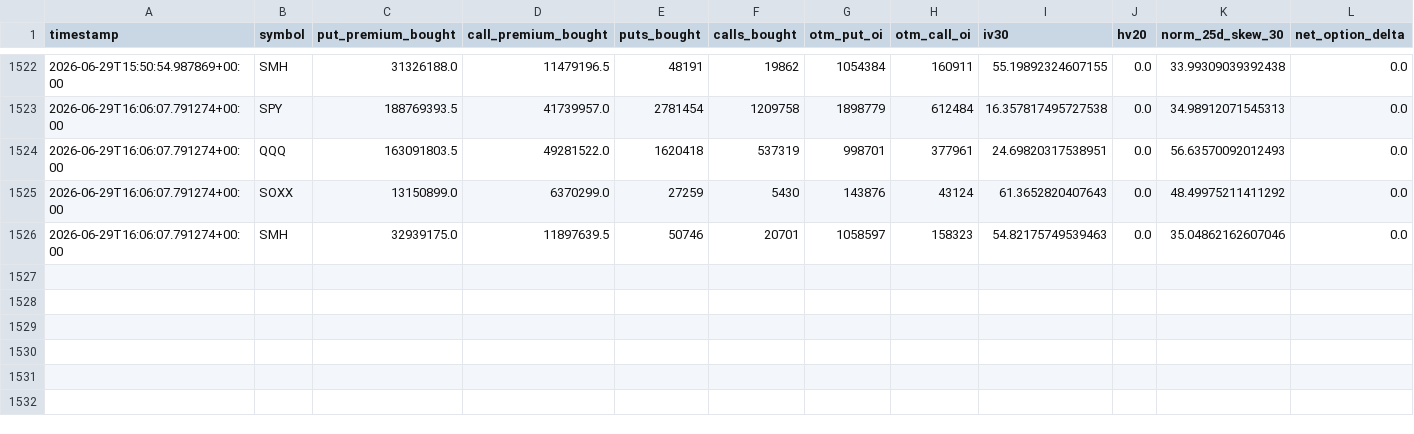
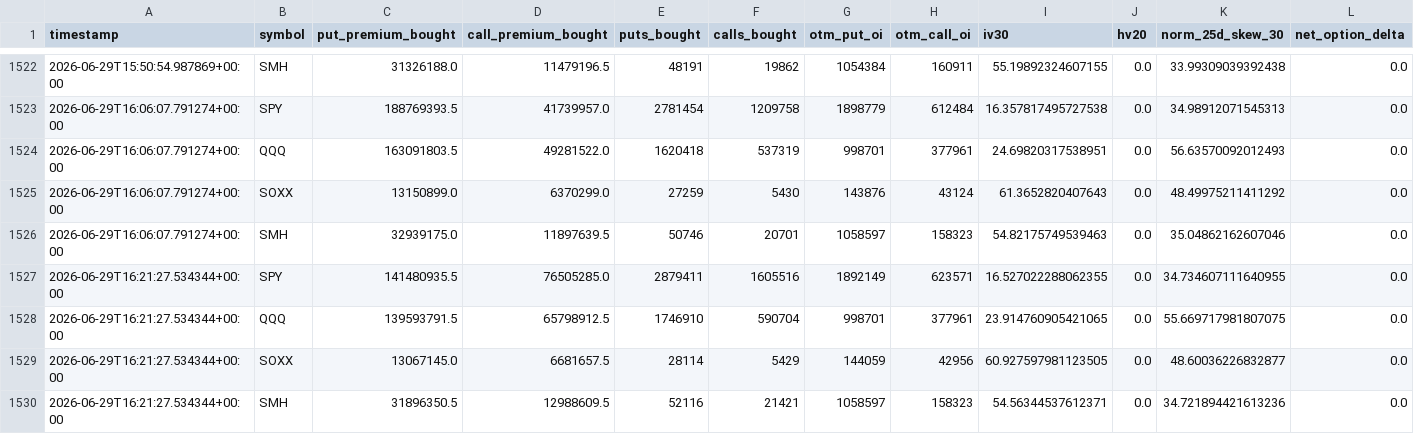
Before and after one commit to prosaiclee/options-risk-alert, a CSV file: data/yahoo_snapshots.csv, drawn as a sheet; only a part is shown, gaps mark what is left out; rows hold the shown columns only; the diff names each change by its address in the sheet, - before the commit and + after, or states it on an @@ line.

Commit message:
chore: refresh options dashboard (mac mini)

```diff
--- a/data/yahoo_snapshots.csv
+++ b/data/yahoo_snapshots.csv
+row 1527: 2026-06-29T16:21:27.534344+00:00 | SPY | 141480935.5 | 76505285.0 | 2879411 | 1605516 | 1892149 | 623571 | 16.527022288062355 | 0.0 | 34.734607111640955 | 0.0
+row 1528: 2026-06-29T16:21:27.534344+00:00 | QQQ | 139593791.5 | 65798912.5 | 1746910 | 590704 | 998701 | 377961 | 23.914760905421065 | 0.0 | 55.669717981807075 | 0.0
+row 1529: 2026-06-29T16:21:27.534344+00:00 | SOXX | 13067145.0 | 6681657.5 | 28114 | 5429 | 144059 | 42956 | 60.927597981123505 | 0.0 | 48.60036226832877 | 0.0
+row 1530: 2026-06-29T16:21:27.534344+00:00 | SMH | 31896350.5 | 12988609.5 | 52116 | 21421 | 1058597 | 158323 | 54.56344537612371 | 0.0 | 34.721894421613236 | 0.0
```
Also changed, not shown: 2 other files.
